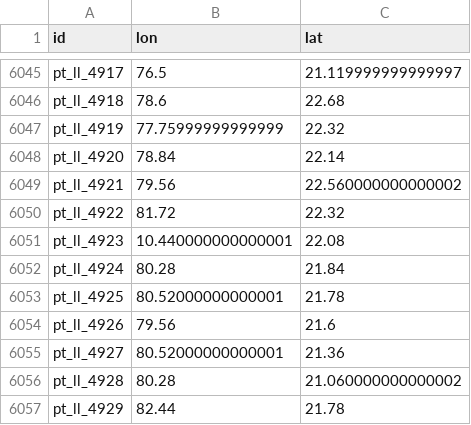
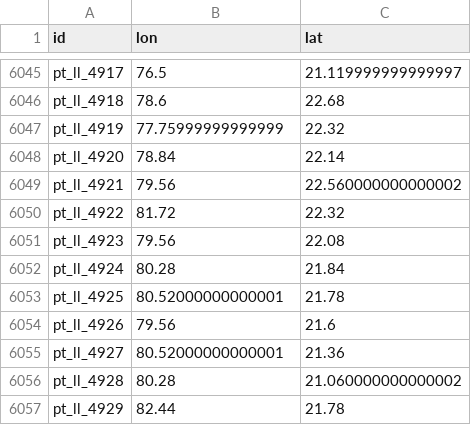
Before and after one commit to neelsmith/ptolemy, a CSV file: data/geography-min-adjusted.csv, drawn as a sheet; only a part is shown, gaps mark what is left out.

Commit message:
Correct XML, update data sets

```diff
--- a/data/geography-min-adjusted.csv
+++ b/data/geography-min-adjusted.csv
@@ -6050,3 +6050,3 @@ pt_ll_4921,79.56,22.560000000000002
 pt_ll_4922,81.72,22.32
-pt_ll_4923,10.440000000000001,22.08
+pt_ll_4923,79.56,22.08
 pt_ll_4924,80.28,21.84
```
Also changed, not shown: data/geography-full.tsv, data/geography-min-raw.csv, 5 other files.
